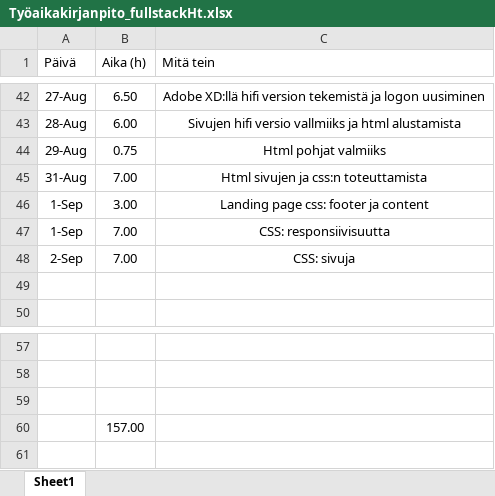
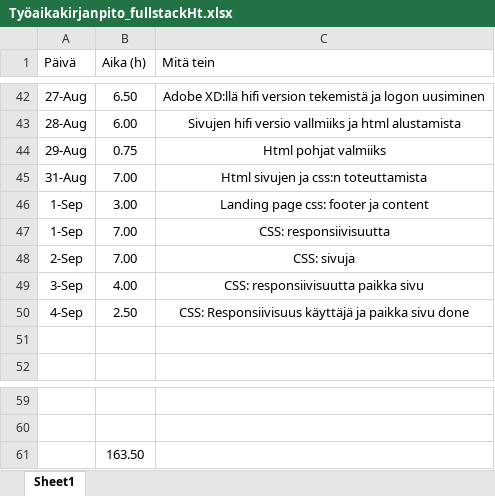
Before and after one commit to MiikaM/ClimbingFinland, an Excel workbook: Työaikakirjanpito_fullstackHt.xlsx, sheet Sheet1, drawn as a sheet; only a part is shown, gaps mark what is left out; values as stored, in another font and other column widths than the file's, no borders; charts and pictures and table styles not drawn; removed rows and columns are numbered as before the commit, all else as after; the diff names each change by its address in the sheet, - before the commit and + after, or states it on an @@ line.

Commit message:
Update Työaikakirjanpito_fullstackHt.xlsx

```diff
--- a/Työaikakirjanpito_fullstackHt.xlsx (sheet Sheet1)
+++ b/Työaikakirjanpito_fullstackHt.xlsx (sheet Sheet1)
+row 49: 3-Sep | 4.00 | CSS: responsiivisuutta paikka sivu
+row 50: 4-Sep | 2.50 | CSS: Responsiivisuus käyttäjä ja paikka sivu done
-row 59: (empty)
-B61 (Aika (h)): 157.00
+B61 (Aika (h)): 163.50
```
